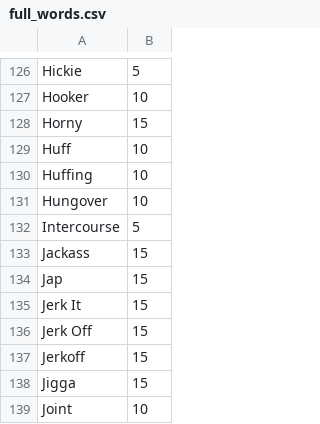
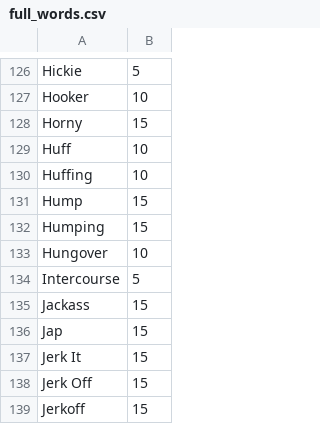
Before and after one commit to whooosreading/l2e_vocab_blacklist, a CSV file: lib/l2e_vocab_blacklist/blacklists/full_words.csv, drawn as a sheet; only a part is shown, gaps mark what is left out; the shorter side is filled out with more unchanged rows; the diff names each change by its address in the sheet, - before the commit and + after, or states it on an @@ line.

Commit message:
Add H*mp To Dirty words

```diff
--- a/lib/l2e_vocab_blacklist/blacklists/full_words.csv
+++ b/lib/l2e_vocab_blacklist/blacklists/full_words.csv
+row 131: Hump | 15
+row 132: Humping | 15
```
